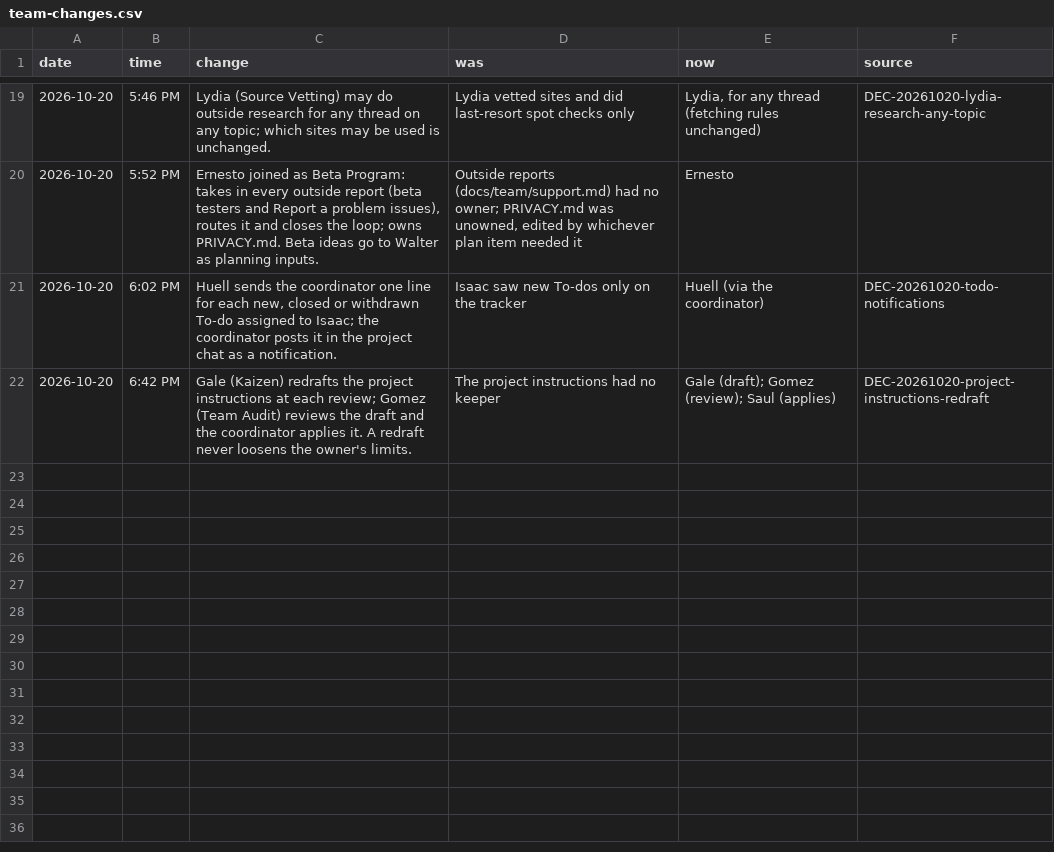
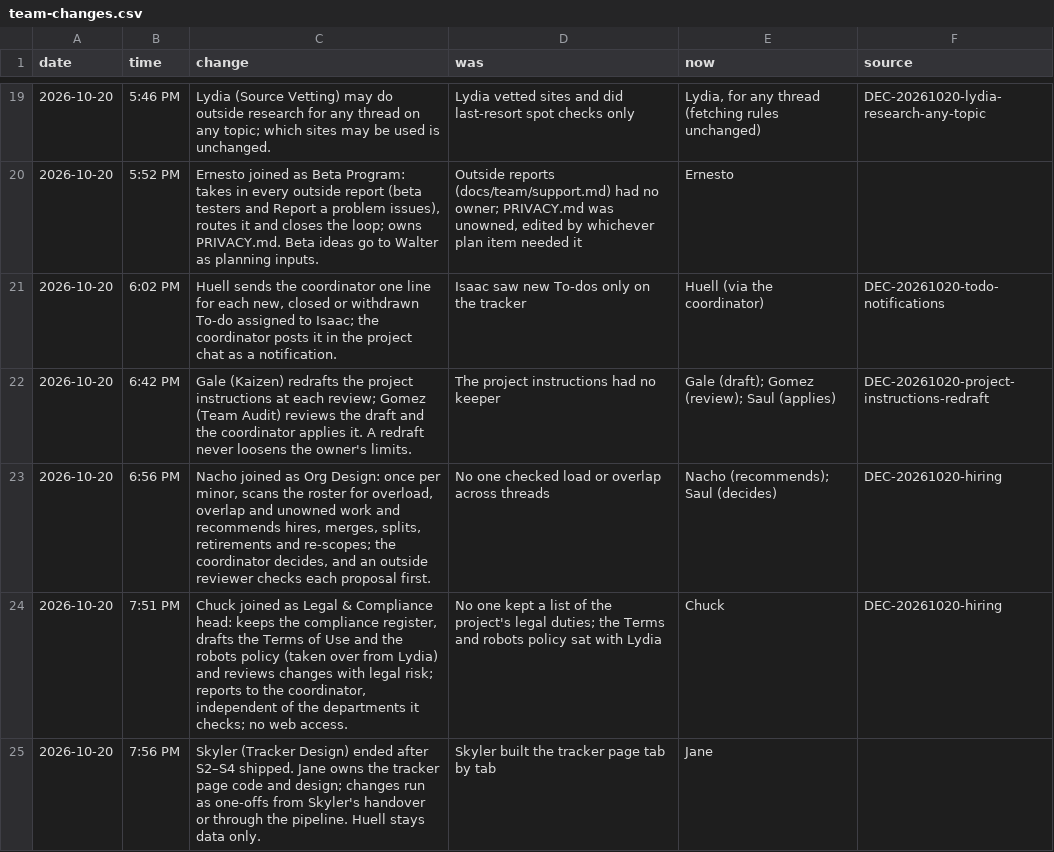
Before and after one commit to HackTheMeatball/daeva-companion, a CSV file: docs/kaizen/team-changes.csv, drawn as a sheet; only a part is shown, gaps mark what is left out.

```diff
--- a/docs/kaizen/team-changes.csv
+++ b/docs/kaizen/team-changes.csv
@@ -22 +22,4 @@ date,time,change,was,now,source
 2026-10-20,6:42 PM,"Gale (Kaizen) redrafts the project instructions at each review; Gomez (Team Audit) reviews the draft and the coordinator applies it. A redraft never loosens the owner's limits.",The project instructions had no keeper,Gale (draft); Gomez (review); Saul (applies),DEC-20261020-project-instructions-redraft
+2026-10-20,6:56 PM,"Nacho joined as Org Design: once per minor, scans the roster for overload, overlap and unowned work and recommends hires, merges, splits, retirements and re-scopes; the coordinator decides, and an outside reviewer checks each proposal first.",No one checked load or overlap across threads,Nacho (recommends); Saul (decides),DEC-20261020-hiring
+2026-10-20,7:51 PM,"Chuck joined as Legal & Compliance head: keeps the compliance register, drafts the Terms of Use and the robots policy (taken over from Lydia) and reviews changes with legal risk; reports to the coordinator, independent of the departments it checks; no web access.","No one kept a list of the project's legal duties; the Terms and robots policy sat with Lydia",Chuck,DEC-20261020-hiring
+2026-10-20,7:56 PM,"Skyler (Tracker Design) ended after S2–S4 shipped. Jane owns the tracker page code and design; changes run as one-offs from Skyler's handover or through the pipeline. Huell stays data only.",Skyler built the tracker page tab by tab,Jane,
```
Also changed, not shown: docs/kaizen/team.csv, 4 other files.
